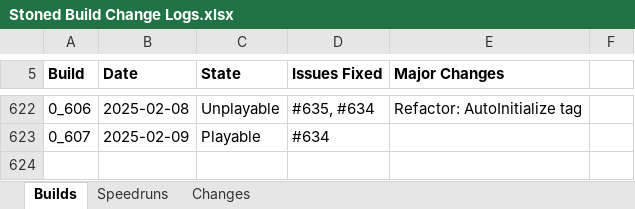
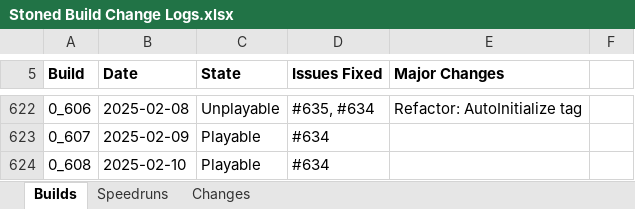
Before and after one commit to shieldgenerator7/Stonicorn, an Excel workbook: Docs/Stoned Build Change Logs.xlsx, sheet Builds, drawn as a sheet; only a part is shown, gaps mark what is left out; values as stored, in another font and other column widths than the file's, no borders; conditional formats not drawn; the diff names each change by its address in the sheet, - before the commit and + after, or states it on an @@ line.

Commit message:
Build 0.608*
*accidentally already committed ProjectSettings.asset
in Commit 0329e56fd7551762722d6a0722d4603293fbb3a3

```diff
--- a/Docs/Stoned Build Change Logs.xlsx (sheet Builds)
+++ b/Docs/Stoned Build Change Logs.xlsx (sheet Builds)
+row 624: 0_608 | 2025-02-10 | Playable | #634
```
Also changed, not shown: sheet Speedruns.
